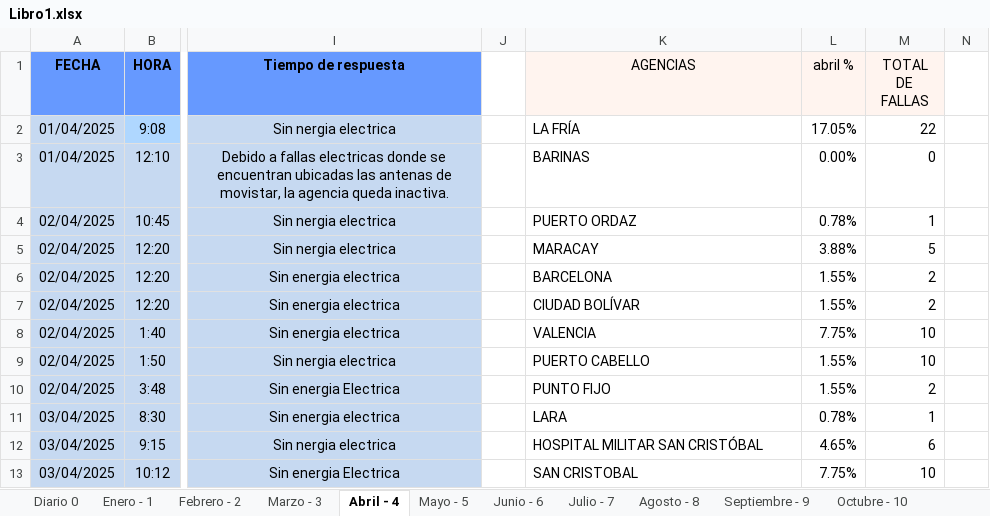
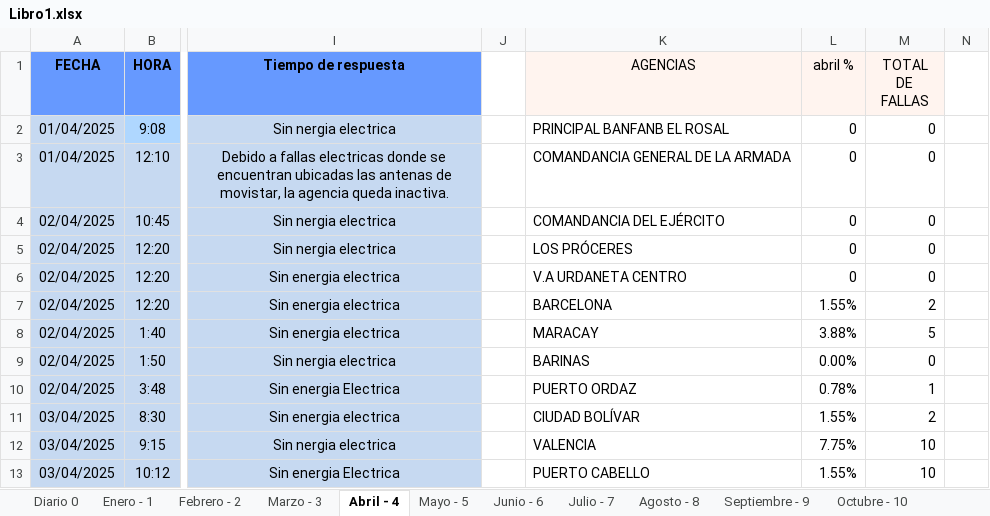
Before and after one commit to zairelyshdz/caidas_agencias_banfanb, an Excel workbook: Libro1.xlsx, sheet Abril - 4, drawn as a sheet; only a part is shown, gaps mark what is left out; values as stored, in another font and other column widths than the file's, no borders; the diff covers the shown part only; the diff names each change by its address in the sheet, - before the commit and + after, or states it on an @@ line.

```diff
--- a/Libro1.xlsx (sheet Abril - 4)
+++ b/Libro1.xlsx (sheet Abril - 4)
-K2 (AGENCIAS): LA FRÍA
+K2 (AGENCIAS): PRINCIPAL BANFANB EL ROSAL
-L2 (abril %): 17.05%
+L2 (abril %): 0
-M2 (TOTAL DE FALLAS): 22
+M2 (TOTAL DE FALLAS): 0
-K3 (AGENCIAS): BARINAS
+K3 (AGENCIAS): COMANDANCIA GENERAL DE LA ARMADA
-L3 (abril %): 0.00%
+L3 (abril %): 0
-K4 (AGENCIAS): PUERTO ORDAZ
+K4 (AGENCIAS): COMANDANCIA DEL EJÉRCITO
-L4 (abril %): 0.78%
+L4 (abril %): 0
-M4 (TOTAL DE FALLAS): 1
+M4 (TOTAL DE FALLAS): 0
-K5 (AGENCIAS): MARACAY
+K5 (AGENCIAS): LOS PRÓCERES
-L5 (abril %): 3.88%
+L5 (abril %): 0
-M5 (TOTAL DE FALLAS): 5
+M5 (TOTAL DE FALLAS): 0
-K6 (AGENCIAS): BARCELONA
+K6 (AGENCIAS): V.A URDANETA CENTRO
-L6 (abril %): 1.55%
+L6 (abril %): 0
-M6 (TOTAL DE FALLAS): 2
+M6 (TOTAL DE FALLAS): 0
-K7 (AGENCIAS): CIUDAD BOLÍVAR
+K7 (AGENCIAS): BARCELONA
-K8 (AGENCIAS): VALENCIA
+K8 (AGENCIAS): MARACAY
-L8 (abril %): 7.75%
+L8 (abril %): 3.88%
-M8 (TOTAL DE FALLAS): 10
+M8 (TOTAL DE FALLAS): 5
-K9 (AGENCIAS): PUERTO CABELLO
+K9 (AGENCIAS): BARINAS
-L9 (abril %): 1.55%
+L9 (abril %): 0.00%
-M9 (TOTAL DE FALLAS): 10
+M9 (TOTAL DE FALLAS): 0
-K10 (AGENCIAS): PUNTO FIJO
+K10 (AGENCIAS): PUERTO ORDAZ
-L10 (abril %): 1.55%
+L10 (abril %): 0.78%
-M10 (TOTAL DE FALLAS): 2
+M10 (TOTAL DE FALLAS): 1
-K11 (AGENCIAS): LARA
+K11 (AGENCIAS): CIUDAD BOLÍVAR
-L11 (abril %): 0.78%
+L11 (abril %): 1.55%
-M11 (TOTAL DE FALLAS): 1
+M11 (TOTAL DE FALLAS): 2
-K12 (AGENCIAS): HOSPITAL MILITAR SAN CRISTÓBAL
+K12 (AGENCIAS): VALENCIA
-L12 (abril %): 4.65%
+L12 (abril %): 7.75%
-M12 (TOTAL DE FALLAS): 6
+M12 (TOTAL DE FALLAS): 10
-K13 (AGENCIAS): SAN CRISTOBAL
+K13 (AGENCIAS): PUERTO CABELLO
-L13 (abril %): 7.75%
+L13 (abril %): 1.55%
```
Also changed, not shown: 78 edited cells and cell formats elsewhere in this sheet, sheet Febrero - 2, sheet Enero - 1, sheet Marzo - 3, sheet Junio - 6, sheet Julio - 7, sheet Octubre - 10, 5 more sheets, formulas that keep their value.
